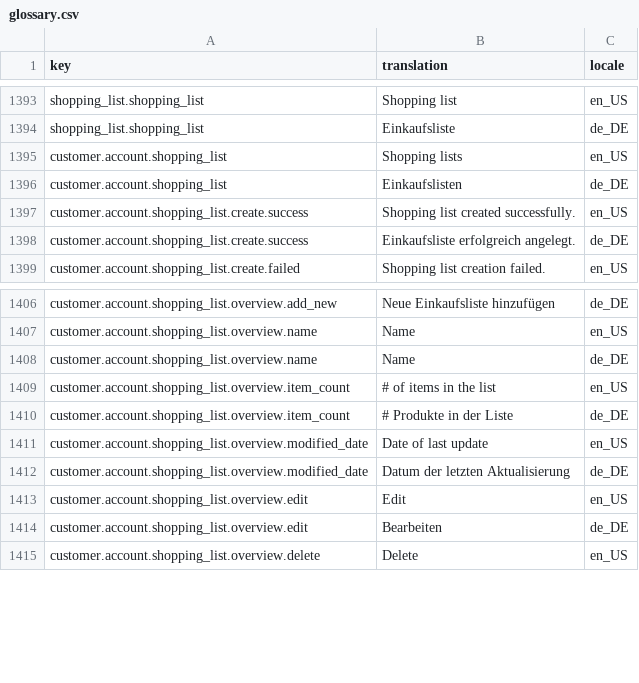
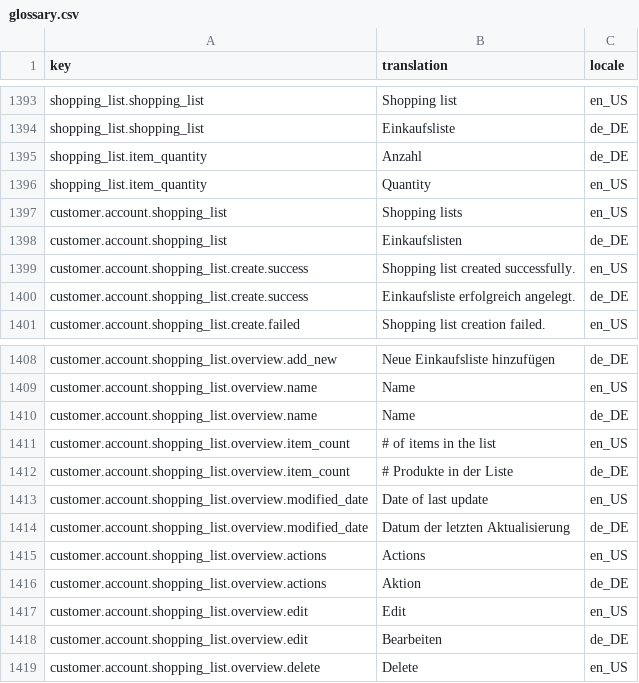
Before and after one commit to spryker-shop/b2b-demo-shop, a CSV file: data/import/glossary.csv, drawn as a sheet; only a part is shown, gaps mark what is left out.

Commit message:
update glossary keys and composer lock

```diff
--- a/data/import/glossary.csv
+++ b/data/import/glossary.csv
@@ -1394,2 +1394,4 @@ shopping_list.shopping_list,Shopping list,en_US
 shopping_list.shopping_list,Einkaufsliste,de_DE
+shopping_list.item_quantity,Anzahl,de_DE
+shopping_list.item_quantity,Quantity,en_US
 customer.account.shopping_list,Shopping lists,en_US
@@ -1412,2 +1414,4 @@ customer.account.shopping_list.overview.modified_date,Date of last update,en_US
 customer.account.shopping_list.overview.modified_date,Datum der letzten Aktualisierung,de_DE
+customer.account.shopping_list.overview.actions,Actions,en_US
+customer.account.shopping_list.overview.actions,Aktion,de_DE
 customer.account.shopping_list.overview.edit,Edit,en_US
```
Also changed, not shown: 1 other file.
